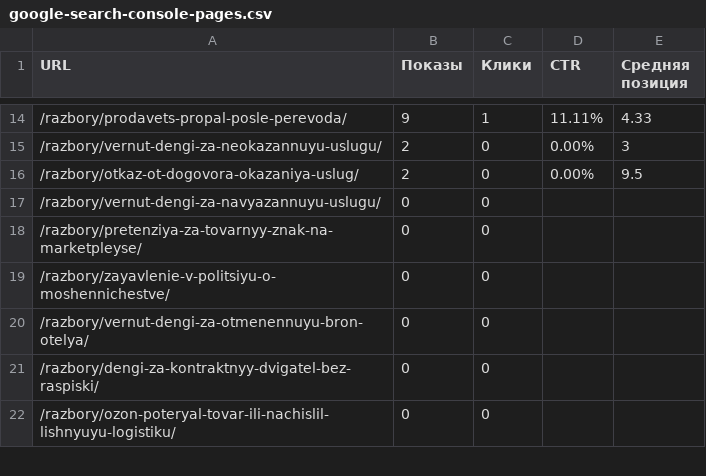
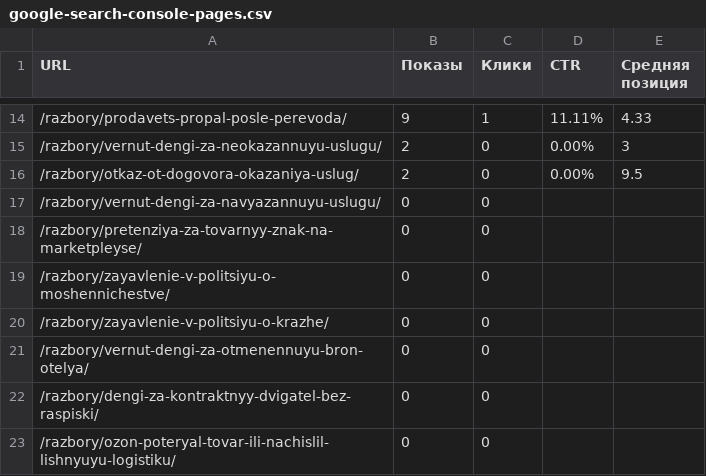
Before and after one commit to zcasqw92-yurist/maxim-shevchuk-lawyer, a CSV file: reports/seo-data/google-search-console-pages.csv, drawn as a sheet; only a part is shown, gaps mark what is left out; the diff names each change by its address in the sheet, - before the commit and + after, or states it on an @@ line.

```diff
--- a/reports/seo-data/google-search-console-pages.csv
+++ b/reports/seo-data/google-search-console-pages.csv
+row 20: /razbory/zayavlenie-v-politsiyu-o-krazhe/ | 0 | 0
```
Also changed, not shown: reports/seo-data/sheet-content-contact-signals.csv, reports/seo-data/sheet-content-statistics.csv, 6 other files.
